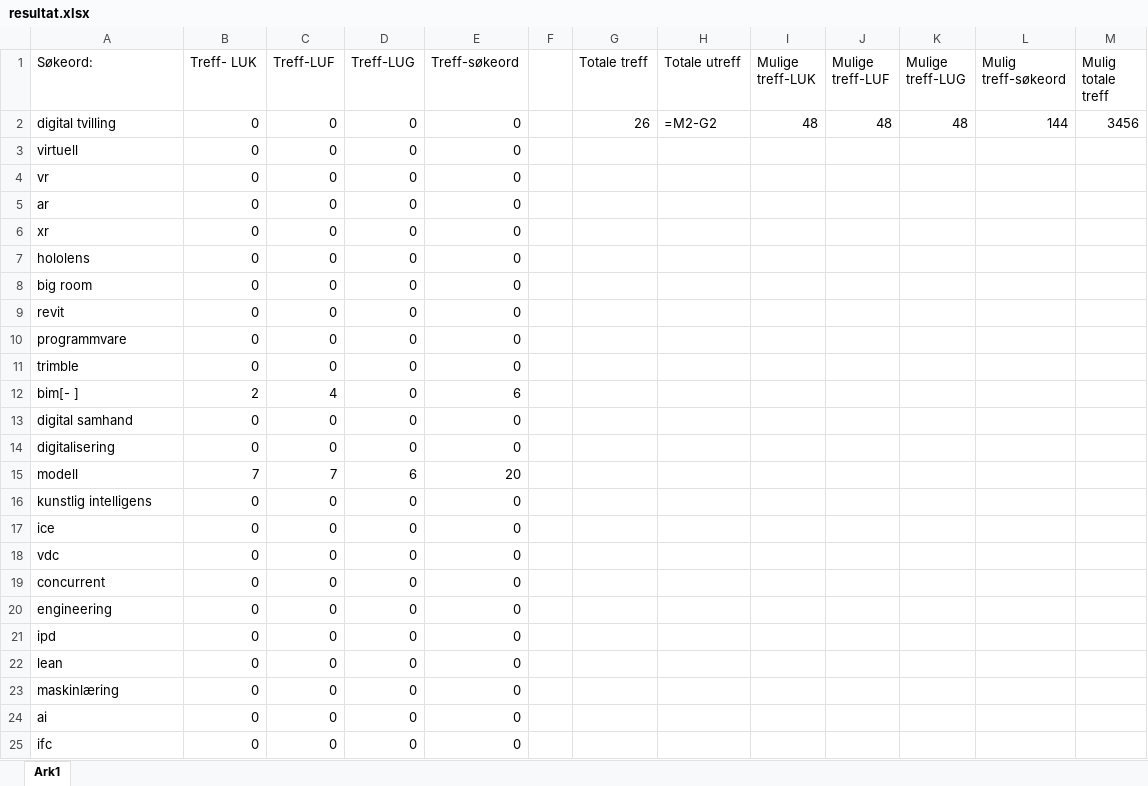
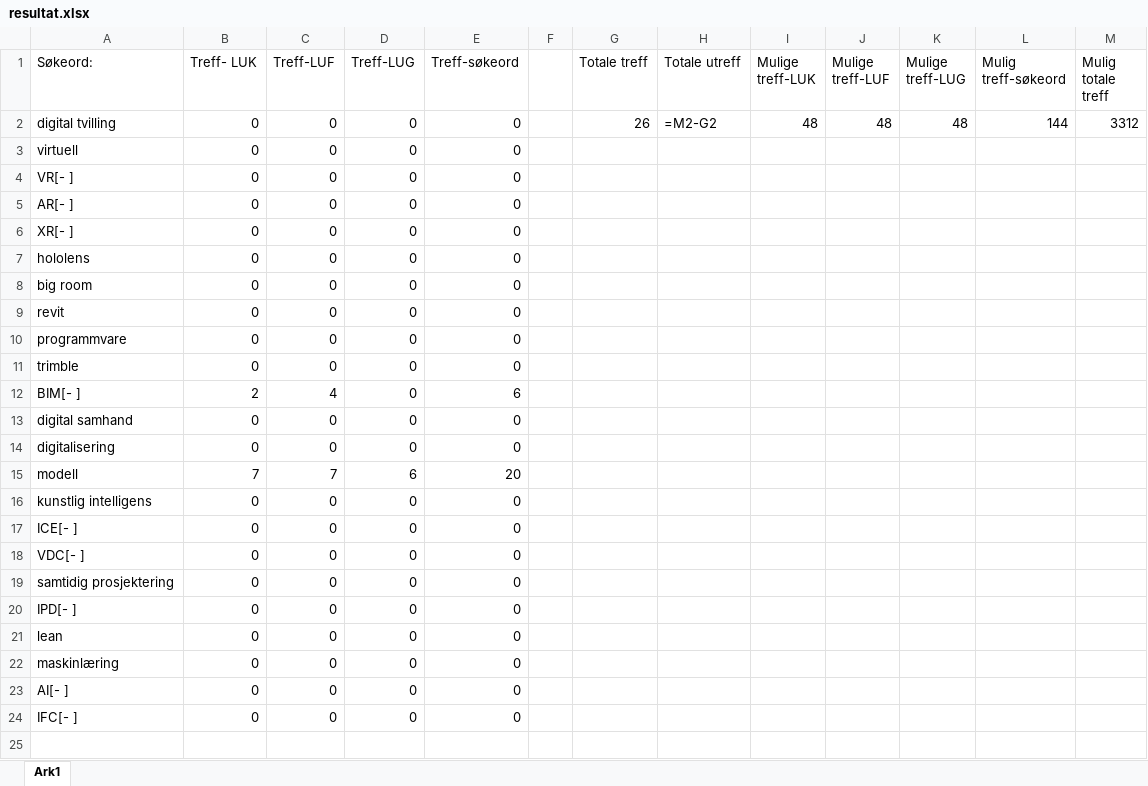
Before and after one commit to stianfuru/DIKU, an Excel workbook: resultat.xlsx, sheet Ark1, drawn as a sheet; values as stored, in another font and other column widths than the file's, no borders; formulas without a stored value are shown as written; charts and pictures not drawn; removed rows and columns are numbered as before the commit, all else as after; the diff names each change by its address in the sheet, - before the commit and + after, or states it on an @@ line.

```diff
--- a/resultat.xlsx (sheet Ark1)
+++ b/resultat.xlsx (sheet Ark1)
-M2 (Mulig totale treff): 3456
+M2 (Mulig totale treff): 3312
-A4 (Søkeord:): vr
+A4 (Søkeord:): VR[- ]
-A5 (Søkeord:): ar
+A5 (Søkeord:): AR[- ]
-A6 (Søkeord:): xr
+A6 (Søkeord:): XR[- ]
-A12 (Søkeord:): bim[- ]
+A12 (Søkeord:): BIM[- ]
-A17 (Søkeord:): ice
+A17 (Søkeord:): ICE[- ]
-A18 (Søkeord:): vdc
+A18 (Søkeord:): VDC[- ]
-row 19: concurrent | 0 | 0 | 0 | 0
-A19 (Søkeord:): engineering
+A19 (Søkeord:): samtidig prosjektering
-A20 (Søkeord:): ipd
+A20 (Søkeord:): IPD[- ]
-A23 (Søkeord:): ai
+A23 (Søkeord:): AI[- ]
-A24 (Søkeord:): ifc
+A24 (Søkeord:): IFC[- ]
```
Also changed, not shown: charts or pictures, 2 other files.
